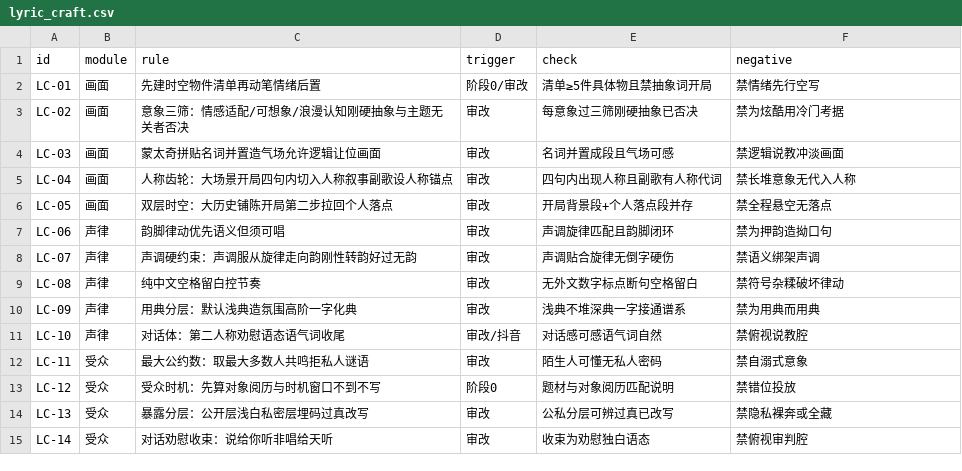
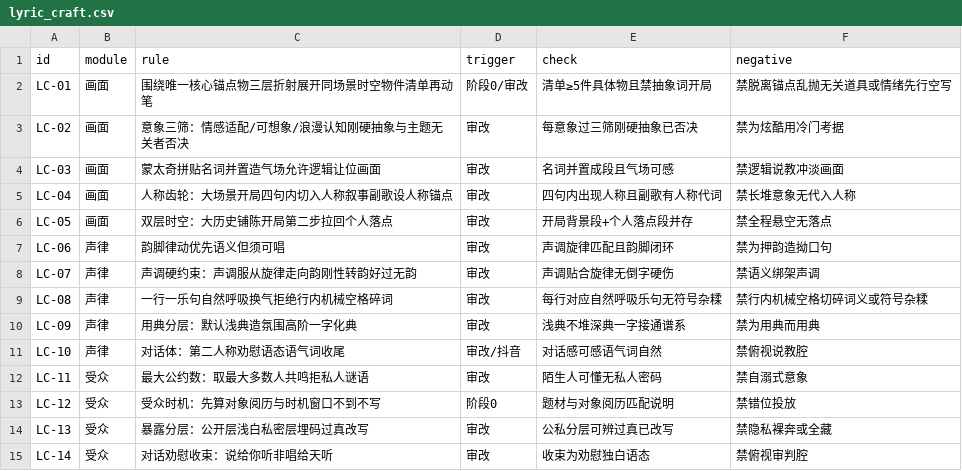
Before and after one commit to suce346-cmd/shiyi-music, a CSV file: src-tauri/knowledge/lyric_craft.csv, drawn as a sheet; only a part is shown.

```diff
--- a/src-tauri/knowledge/lyric_craft.csv
+++ b/src-tauri/knowledge/lyric_craft.csv
@@ -1,3 +1,3 @@
 id,module,rule,trigger,check,negative
-LC-01,画面,先建时空物件清单再动笔情绪后置,阶段0/审改,清单≥5件具体物且禁抽象词开局,禁情绪先行空写
+LC-01,画面,围绕唯一核心锚点物三层折射展开同场景时空物件清单再动笔,阶段0/审改,清单≥5件具体物且禁抽象词开局,禁脱离锚点乱抛无关道具或情绪先行空写
 LC-02,画面,意象三筛：情感适配/可想象/浪漫认知刚硬抽象与主题无关者否决,审改,每意象过三筛刚硬抽象已否决,禁为炫酷用冷门考据
@@ -8,3 +8,3 @@ LC-06,声律,韵脚律动优先语义但须可唱,审改,声调旋律匹配且
 LC-07,声律,声调硬约束：声调服从旋律走向韵刚性转韵好过无韵,审改,声调贴合旋律无倒字硬伤,禁语义绑架声调
-LC-08,声律,纯中文空格留白控节奏,审改,无外文数字标点断句空格留白,禁符号杂糅破坏律动
+LC-08,声律,一行一乐句自然呼吸换气拒绝行内机械空格碎词,审改,每行对应自然呼吸乐句无符号杂糅,禁行内机械空格切碎词义或符号杂糅
 LC-09,声律,用典分层：默认浅典造氛围高阶一字化典,审改,浅典不堆深典一字接通谱系,禁为用典而用典
```
Also changed, not shown: src-tauri/knowledge/suno_rules.csv, src-tauri/knowledge/vocal_mix.csv, 39 other files.
